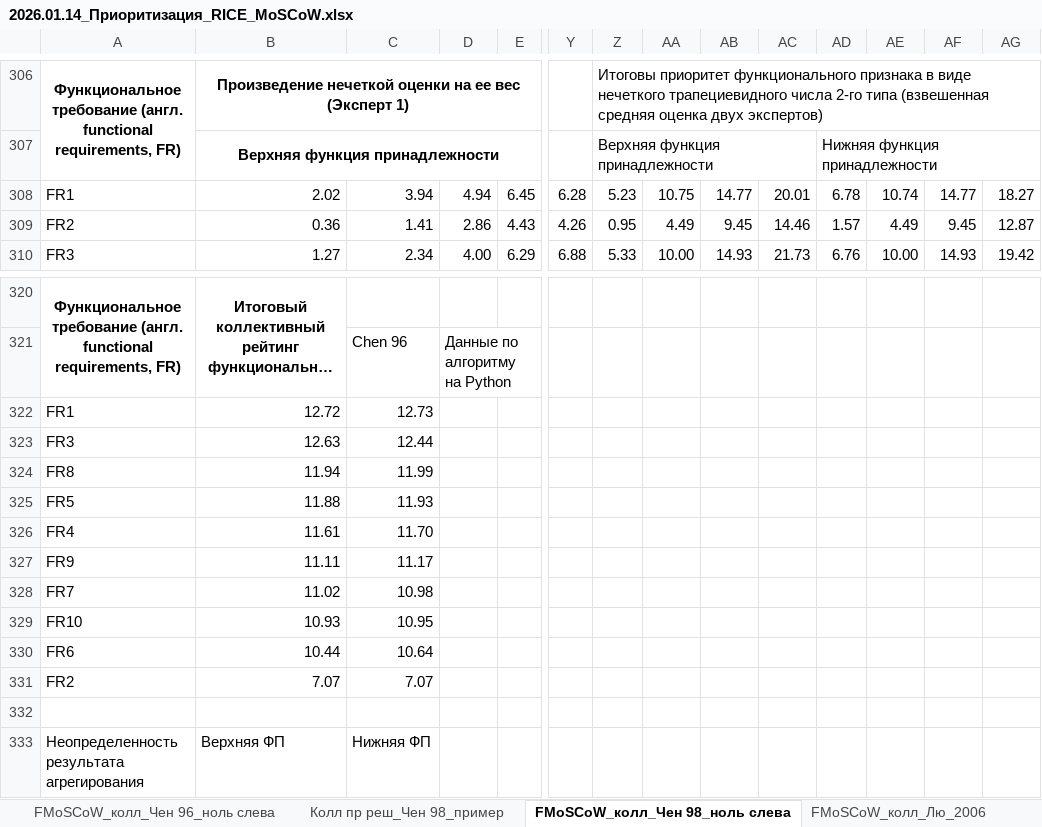
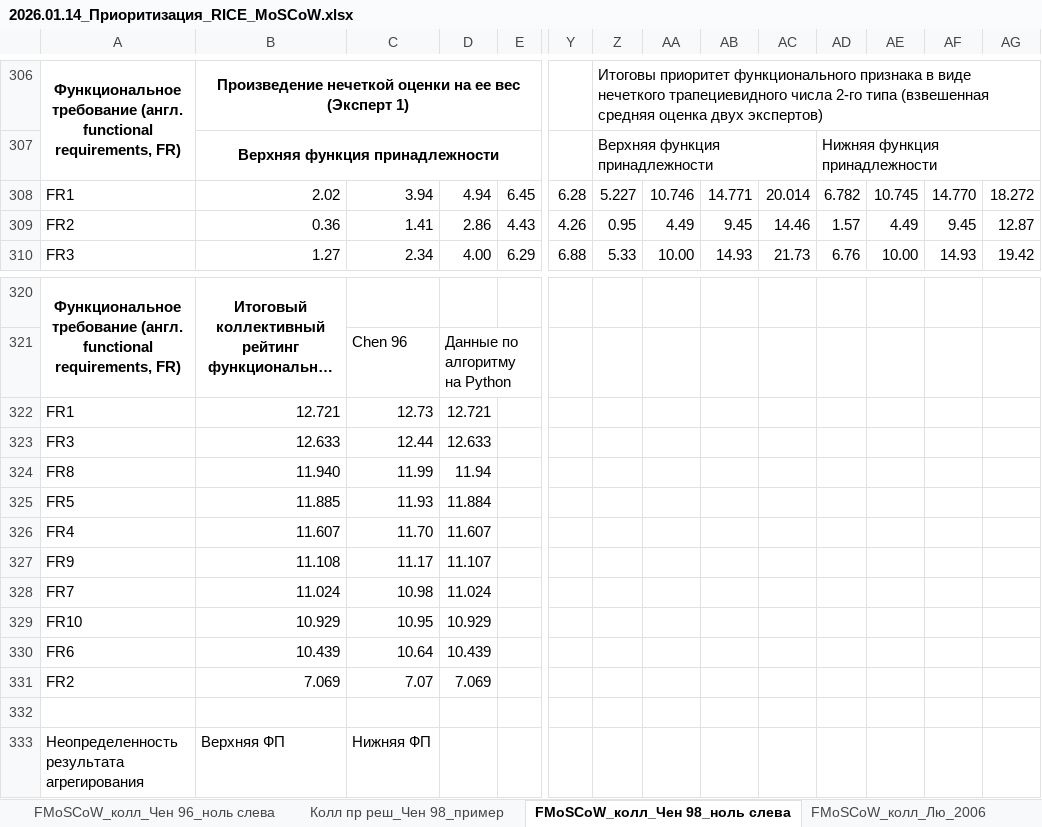
Before and after one commit to inna531/Fuzzy-Agile-Development, an Excel workbook: 2026.01.14_Приоритизация_RICE_MoSCoW.xlsx, sheet FMoSCoW_колл_Чен 98_ноль слева, drawn as a sheet; only a part is shown, gaps mark what is left out; long unchanged cells end in …; values as stored, in another font and other column widths than the file's, no borders; the diff names each change by its address in the sheet, - before the commit and + after, or states it on an @@ line.

```diff
--- a/2026.01.14_Приоритизация_RICE_MoSCoW.xlsx (sheet FMoSCoW_колл_Чен 98_ноль слева)
+++ b/2026.01.14_Приоритизация_RICE_MoSCoW.xlsx (sheet FMoSCoW_колл_Чен 98_ноль слева)
-Z308: 5.23
+Z308: 5.227
-AA308: 10.75
+AA308: 10.746
-AB308: 14.77
+AB308: 14.771
-AC308: 20.01
+AC308: 20.014
-AD308: 6.78
+AD308: 6.782
-AE308: 10.74
+AE308: 10.745
-AF308: 14.77
+AF308: 14.770
-AG308: 18.27
+AG308: 18.272
-B322: 12.72
+B322: 12.721
-D322: (empty)
+D322: 12.721
-B323: 12.63
+B323: 12.633
-D323: (empty)
+D323: 12.633
-B324: 11.94
+B324: 11.940
-D324: (empty)
+D324: 11.94
-B325: 11.88
+B325: 11.885
-D325: (empty)
+D325: 11.884
-B326: 11.61
+B326: 11.607
-D326: (empty)
+D326: 11.607
-B327: 11.11
+B327: 11.108
-D327: (empty)
+D327: 11.107
-B328: 11.02
+B328: 11.024
-D328: (empty)
+D328: 11.024
-B329: 10.93
+B329: 10.929
-D329: (empty)
+D329: 10.929
-B330: 10.44
+B330: 10.439
-D330: (empty)
+D330: 10.439
-B331: 7.07
+B331: 7.069
-D331: (empty)
+D331: 7.069
```
Also changed, not shown: sheet Четкий MoSCoW_коллект_Chen 98, sheet Колл пр реш_Чен 98_пример, formulas that keep their value, 5 other files.
